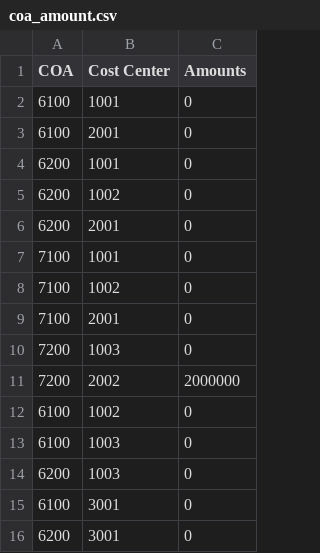
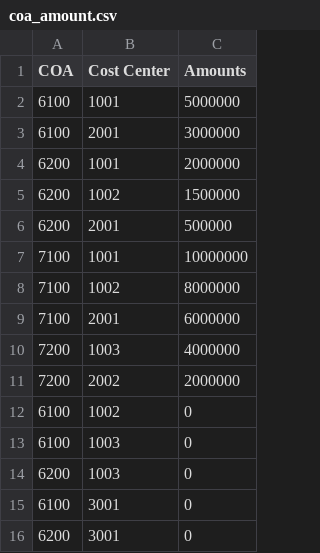
Before and after one commit to tonyy-shin/cost-allocation, a CSV file: sample_data/coa_amount.csv, drawn as a sheet.

Commit message:
fix: remove override_amount input

```diff
--- a/sample_data/coa_amount.csv
+++ b/sample_data/coa_amount.csv
@@ -1,11 +1,11 @@
 COA,Cost Center,Amounts
-6100,1001,0
-6100,2001,0
-6200,1001,0
-6200,1002,0
-6200,2001,0
-7100,1001,0
-7100,1002,0
-7100,2001,0
-7200,1003,0
+6100,1001,5000000
+6100,2001,3000000
+6200,1001,2000000
+6200,1002,1500000
+6200,2001,500000
+7100,1001,10000000
+7100,1002,8000000
+7100,2001,6000000
+7200,1003,4000000
 7200,2002,2000000
```
Also changed, not shown: 9 other files.
